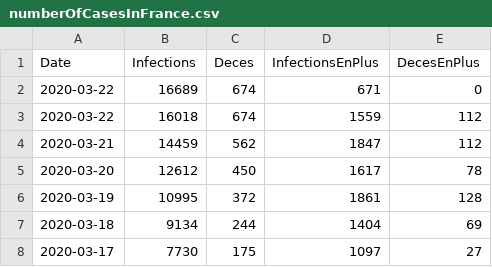
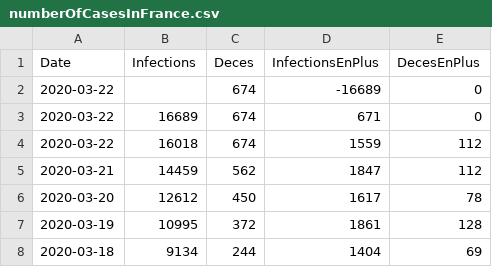
Before and after one commit to bacherecom/lecovid19.fr, a CSV file: numberOfCasesInFrance.csv, drawn as a sheet; only a part is shown; the shorter side is filled out with more unchanged rows; the diff names each change by its address in the sheet, - before the commit and + after, or states it on an @@ line.

Commit message:
Updated numberOfCasesInFrance.csv par France.sh

```diff
--- a/numberOfCasesInFrance.csv
+++ b/numberOfCasesInFrance.csv
+row 2: 2020-03-22 |  | 674 | -16689 | 0
```
